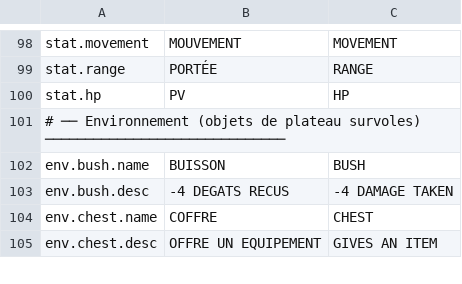
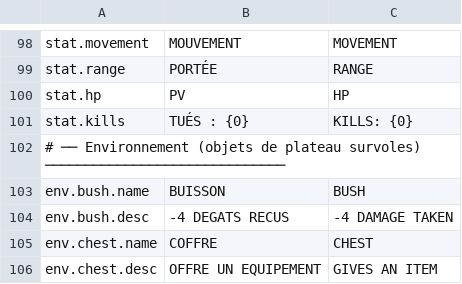
Before and after one commit to Chanoroobler/Echec, a CSV file: src/Echec.Game/Assets/Config/strings.csv, drawn as a sheet; only a part is shown, gaps mark what is left out; the diff names each change by its address in the sheet, - before the commit and + after, or states it on an @@ line.

Commit message:
Afficher kills

```diff
--- a/src/Echec.Game/Assets/Config/strings.csv
+++ b/src/Echec.Game/Assets/Config/strings.csv
+row 101: stat.kills | TUÉS : {0} | KILLS: {0}
```
Also changed, not shown: 8 other files.
